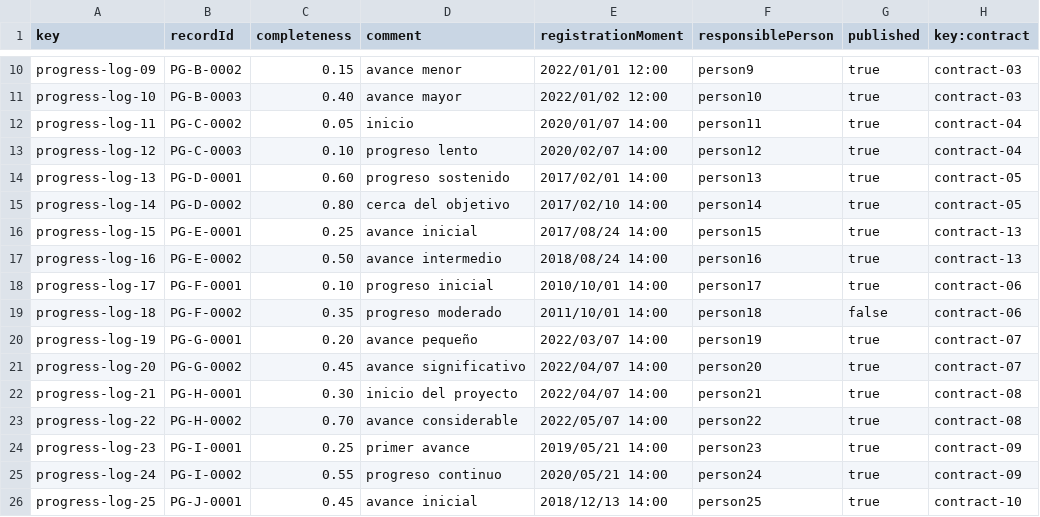
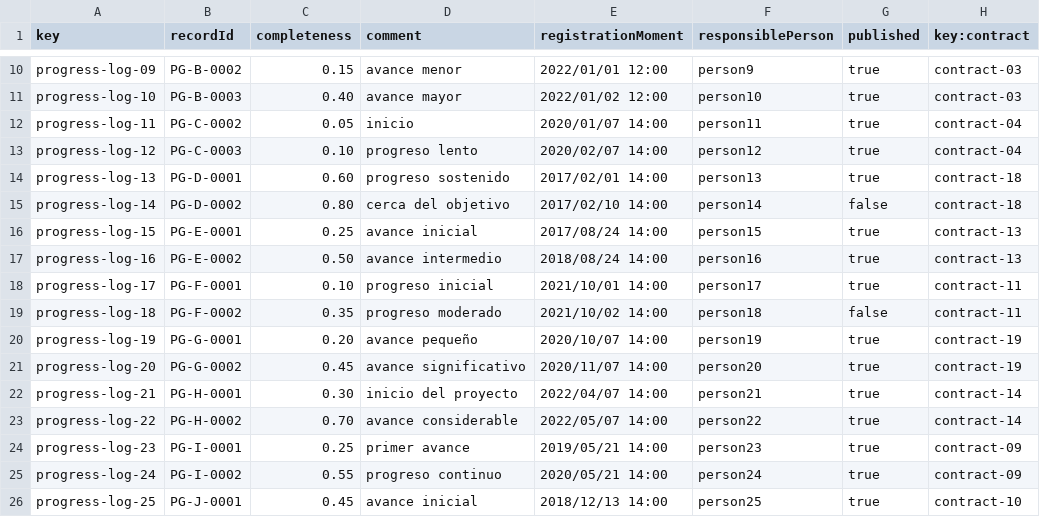
Before and after one commit to josrojrom1/DP2-G27-Acme, a CSV file: src/main/webapp/WEB-INF/resources/sample-data/progress-log.csv, drawn as a sheet; only a part is shown, gaps mark what is left out.

```diff
--- a/src/main/webapp/WEB-INF/resources/sample-data/progress-log.csv
+++ b/src/main/webapp/WEB-INF/resources/sample-data/progress-log.csv
@@ -13,12 +13,12 @@ progress-log-11,"PG-C-0002",0.05,"inicio",2020/01/07 14:00,"person11",true,contr
 progress-log-12,"PG-C-0003",0.10,"progreso lento",2020/02/07 14:00,"person12",true,contract-04
-progress-log-13,"PG-D-0001",0.60,"progreso sostenido",2017/02/01 14:00,"person13",true,contract-05
-progress-log-14,"PG-D-0002",0.80,"cerca del objetivo",2017/02/10 14:00,"person14",true,contract-05
+progress-log-13,"PG-D-0001",0.60,"progreso sostenido",2017/02/01 14:00,"person13",true,contract-18
+progress-log-14,"PG-D-0002",0.80,"cerca del objetivo",2017/02/10 14:00,"person14",false,contract-18
 progress-log-15,"PG-E-0001",0.25,"avance inicial",2017/08/24 14:00,"person15",true,contract-13
 progress-log-16,"PG-E-0002",0.50,"avance intermedio",2018/08/24 14:00,"person16",true,contract-13
-progress-log-17,"PG-F-0001",0.10,"progreso inicial",2010/10/01 14:00,"person17",true,contract-06
-progress-log-18,"PG-F-0002",0.35,"progreso moderado",2011/10/01 14:00,"person18",false,contract-06
-progress-log-19,"PG-G-0001",0.20,"avance pequeño",2022/03/07 14:00,"person19",true,contract-07
-progress-log-20,"PG-G-0002",0.45,"avance significativo",2022/04/07 14:00,"person20",true,contract-07
-progress-log-21,"PG-H-0001",0.30,"inicio del proyecto",2022/04/07 14:00,"person21",true,contract-08
-progress-log-22,"PG-H-0002",0.70,"avance considerable",2022/05/07 14:00,"person22",true,contract-08
+progress-log-17,"PG-F-0001",0.10,"progreso inicial",2021/10/01 14:00,"person17",true,contract-11
+progress-log-18,"PG-F-0002",0.35,"progreso moderado",2021/10/02 14:00,"person18",false,contract-11
+progress-log-19,"PG-G-0001",0.20,"avance pequeño",2020/10/07 14:00,"person19",true,contract-19
+progress-log-20,"PG-G-0002",0.45,"avance significativo",2020/11/07 14:00,"person20",true,contract-19
+progress-log-21,"PG-H-0001",0.30,"inicio del proyecto",2022/04/07 14:00,"person21",true,contract-14
+progress-log-22,"PG-H-0002",0.70,"avance considerable",2022/05/07 14:00,"person22",true,contract-14
 progress-log-23,"PG-I-0001",0.25,"primer avance",2019/05/21 14:00,"person23",true,contract-09
```
Also changed, not shown: 15 other files.
